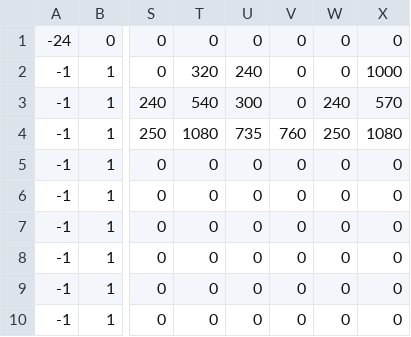
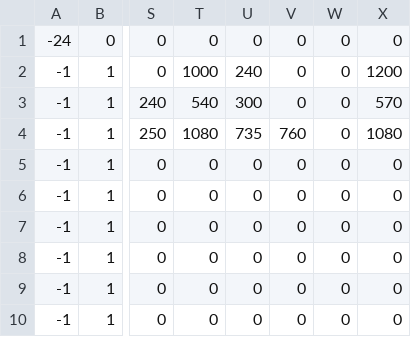
Before and after one commit to Jyskman/Jyskboy, a CSV file: room0.csv, drawn as a sheet; only a part is shown, gaps mark what is left out; the diff names each change by its address in the sheet, - before the commit and + after, or states it on an @@ line.

```diff
--- a/room0.csv
+++ b/room0.csv
-T2: 320
+T2: 1000
-X2: 1000
+X2: 1200
-W3: 240
+W3: 0
-W4: 250
+W4: 0
```
Also changed, not shown: 5 other files.
